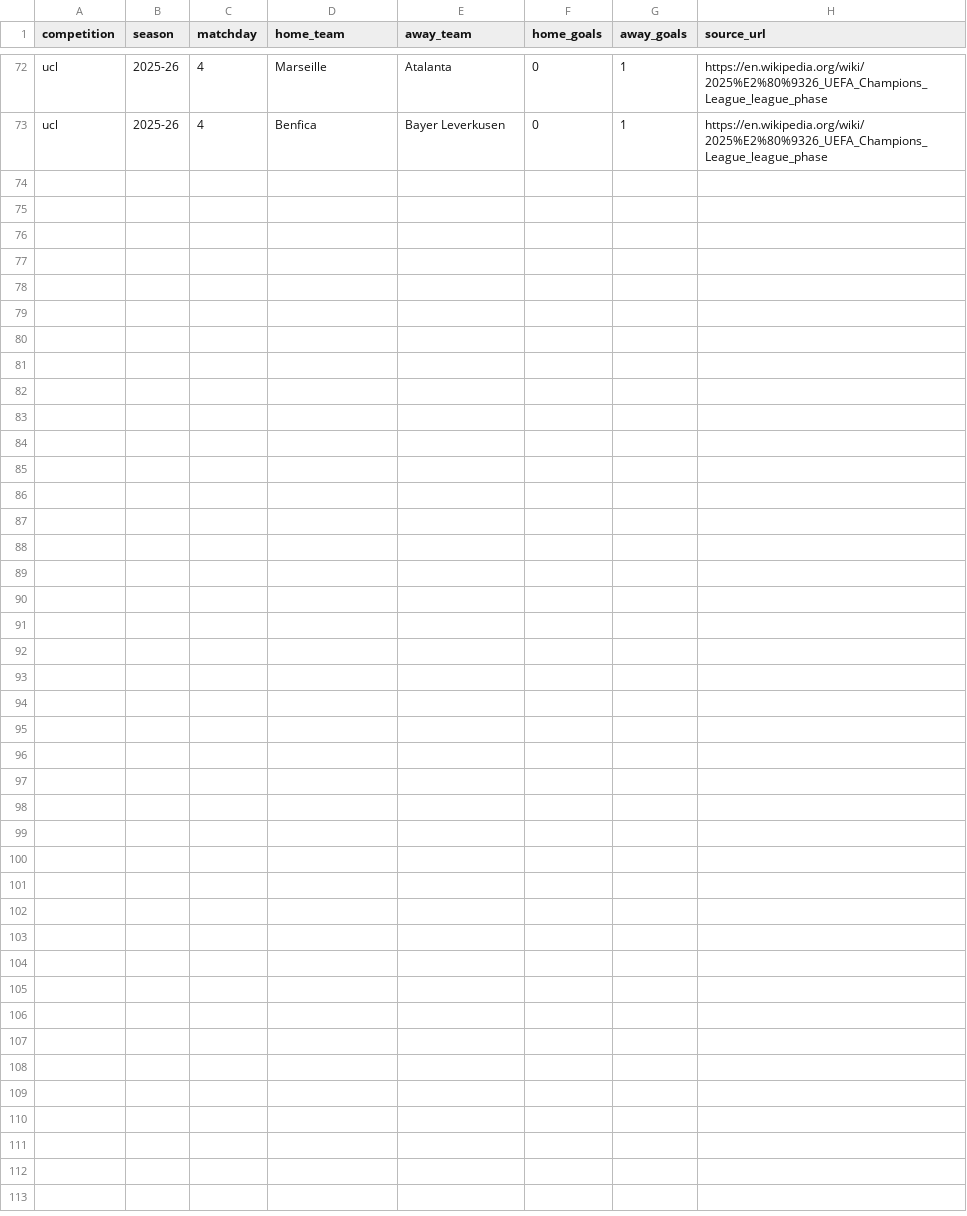
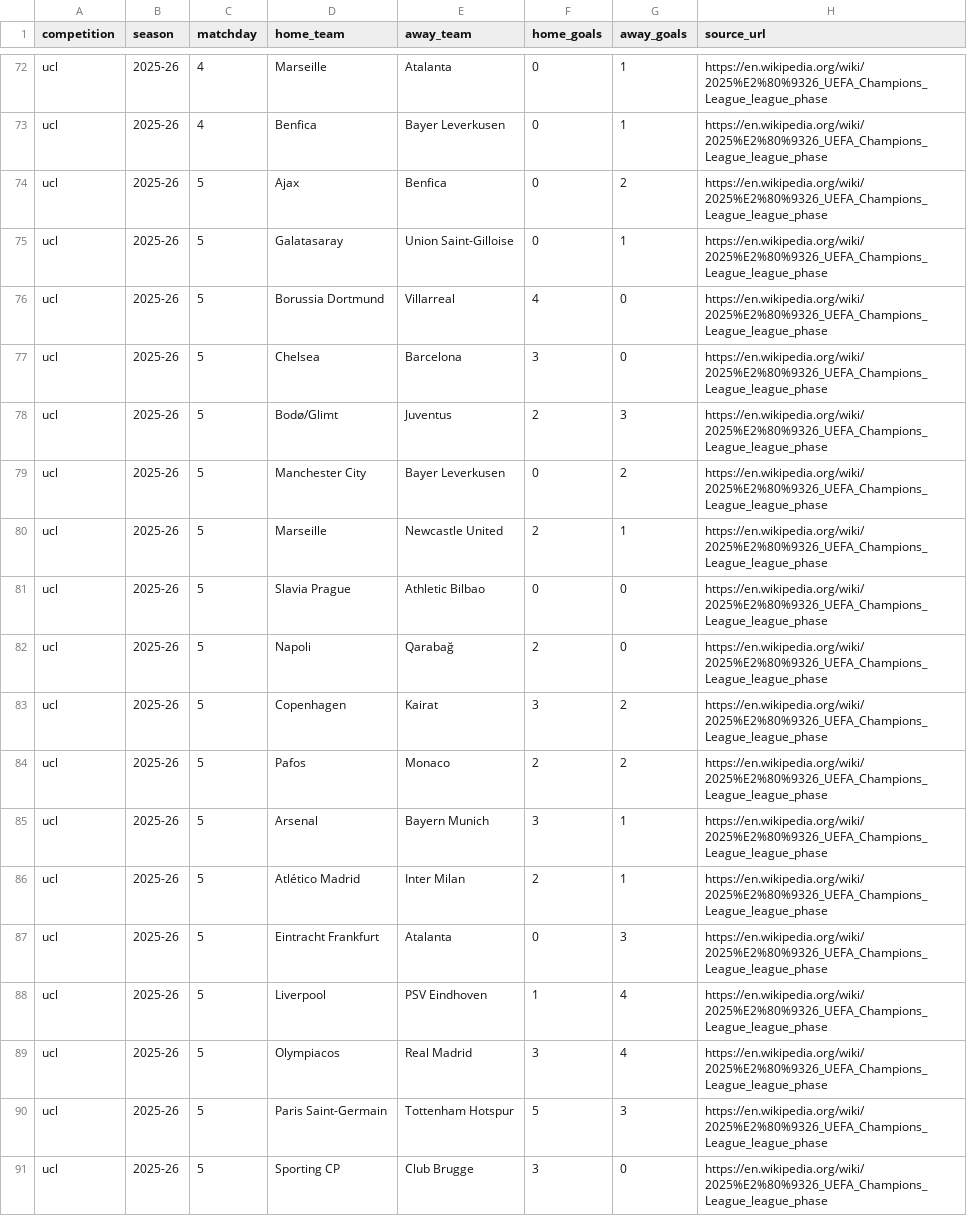
Before and after one commit to pnmxman/ucl-schedule-adjusted-table-uv, a CSV file: data/raw/results_ucl_2025-26.csv, drawn as a sheet; only a part is shown, gaps mark what is left out; the diff names each change by its address in the sheet, - before the commit and + after, or states it on an @@ line.

Commit message:
scraped matchday 5 results

```diff
--- a/data/raw/results_ucl_2025-26.csv
+++ b/data/raw/results_ucl_2025-26.csv
+row 74: ucl | 2025-26 | 5 | Ajax | Benfica | 0 | 2 | https://en.wikipedia.org/wiki/2025%E2%80%9326_UEFA_Champions_League_league_phase
+row 75: ucl | 2025-26 | 5 | Galatasaray | Union Saint-Gilloise | 0 | 1 | https://en.wikipedia.org/wiki/2025%E2%80%9326_UEFA_Champions_League_league_phase
+row 76: ucl | 2025-26 | 5 | Borussia Dortmund | Villarreal | 4 | 0 | https://en.wikipedia.org/wiki/2025%E2%80%9326_UEFA_Champions_League_league_phase
+row 77: ucl | 2025-26 | 5 | Chelsea | Barcelona | 3 | 0 | https://en.wikipedia.org/wiki/2025%E2%80%9326_UEFA_Champions_League_league_phase
+row 78: ucl | 2025-26 | 5 | Bodø/Glimt | Juventus | 2 | 3 | https://en.wikipedia.org/wiki/2025%E2%80%9326_UEFA_Champions_League_league_phase
+row 79: ucl | 2025-26 | 5 | Manchester City | Bayer Leverkusen | 0 | 2 | https://en.wikipedia.org/wiki/2025%E2%80%9326_UEFA_Champions_League_league_phase
+row 80: ucl | 2025-26 | 5 | Marseille | Newcastle United | 2 | 1 | https://en.wikipedia.org/wiki/2025%E2%80%9326_UEFA_Champions_League_league_phase
+row 81: ucl | 2025-26 | 5 | Slavia Prague | Athletic Bilbao | 0 | 0 | https://en.wikipedia.org/wiki/2025%E2%80%9326_UEFA_Champions_League_league_phase
+row 82: ucl | 2025-26 | 5 | Napoli | Qarabağ | 2 | 0 | https://en.wikipedia.org/wiki/2025%E2%80%9326_UEFA_Champions_League_league_phase
+row 83: ucl | 2025-26 | 5 | Copenhagen | Kairat | 3 | 2 | https://en.wikipedia.org/wiki/2025%E2%80%9326_UEFA_Champions_League_league_phase
+row 84: ucl | 2025-26 | 5 | Pafos | Monaco | 2 | 2 | https://en.wikipedia.org/wiki/2025%E2%80%9326_UEFA_Champions_League_league_phase
+row 85: ucl | 2025-26 | 5 | Arsenal | Bayern Munich | 3 | 1 | https://en.wikipedia.org/wiki/2025%E2%80%9326_UEFA_Champions_League_league_phase
+row 86: ucl | 2025-26 | 5 | Atlético Madrid | Inter Milan | 2 | 1 | https://en.wikipedia.org/wiki/2025%E2%80%9326_UEFA_Champions_League_league_phase
+row 87: ucl | 2025-26 | 5 | Eintracht Frankfurt | Atalanta | 0 | 3 | https://en.wikipedia.org/wiki/2025%E2%80%9326_UEFA_Champions_League_league_phase
+row 88: ucl | 2025-26 | 5 | Liverpool | PSV Eindhoven | 1 | 4 | https://en.wikipedia.org/wiki/2025%E2%80%9326_UEFA_Champions_League_league_phase
+row 89: ucl | 2025-26 | 5 | Olympiacos | Real Madrid | 3 | 4 | https://en.wikipedia.org/wiki/2025%E2%80%9326_UEFA_Champions_League_league_phase
+row 90: ucl | 2025-26 | 5 | Paris Saint-Germain | Tottenham Hotspur | 5 | 3 | https://en.wikipedia.org/wiki/2025%E2%80%9326_UEFA_Champions_League_league_phase
+row 91: ucl | 2025-26 | 5 | Sporting CP | Club Brugge | 3 | 0 | https://en.wikipedia.org/wiki/2025%E2%80%9326_UEFA_Champions_League_league_phase
```
